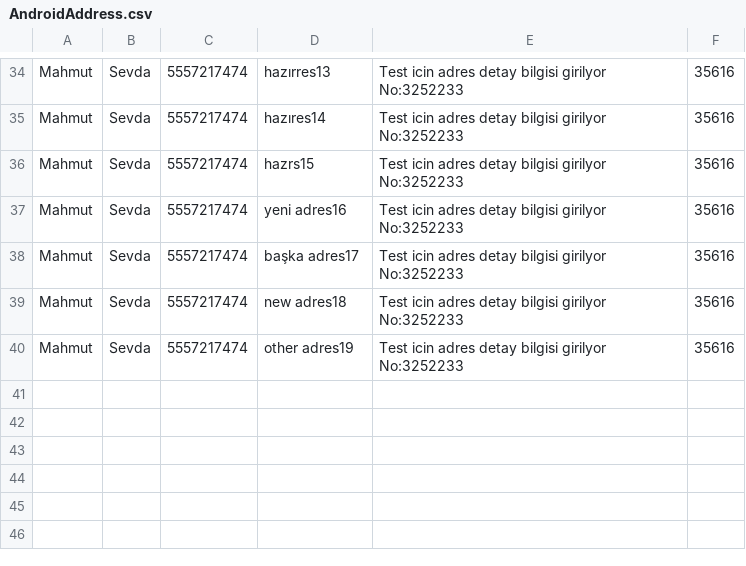
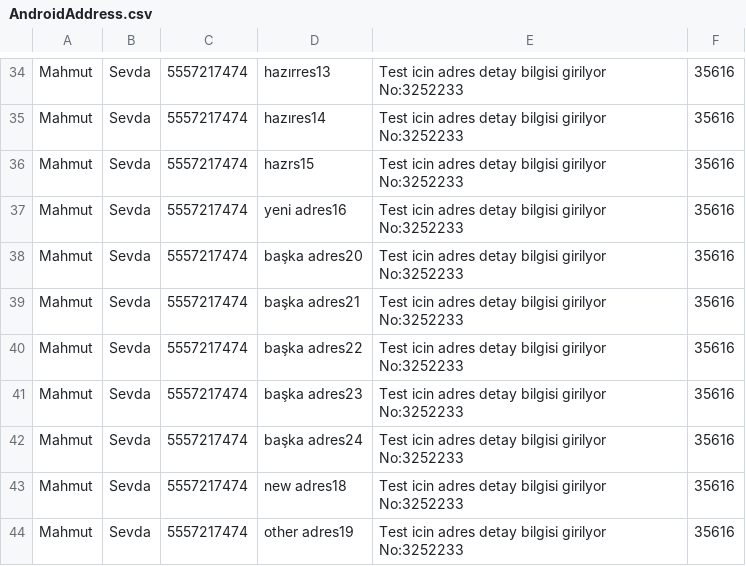
Before and after one commit to TestiniumQA/FurkanGratisTest, a CSV file: data/AndroidAddress.csv, drawn as a sheet; only a part is shown, gaps mark what is left out.

```diff
--- a/data/AndroidAddress.csv
+++ b/data/AndroidAddress.csv
@@ -37,3 +37,7 @@ Mahmut,Sevda,5557217474,hazrs15,Test icin adres detay bilgisi girilyor No:325223
 Mahmut,Sevda,5557217474,yeni adres16,Test icin adres detay bilgisi girilyor No:3252233,35616
-Mahmut,Sevda,5557217474,başka adres17,Test icin adres detay bilgisi girilyor No:3252233,35616
+Mahmut,Sevda,5557217474,başka adres20,Test icin adres detay bilgisi girilyor No:3252233,35616
+Mahmut,Sevda,5557217474,başka adres21,Test icin adres detay bilgisi girilyor No:3252233,35616
+Mahmut,Sevda,5557217474,başka adres22,Test icin adres detay bilgisi girilyor No:3252233,35616
+Mahmut,Sevda,5557217474,başka adres23,Test icin adres detay bilgisi girilyor No:3252233,35616
+Mahmut,Sevda,5557217474,başka adres24,Test icin adres detay bilgisi girilyor No:3252233,35616
 Mahmut,Sevda,5557217474,new adres18,Test icin adres detay bilgisi girilyor No:3252233,35616
```
Also changed, not shown: 2 other files.
